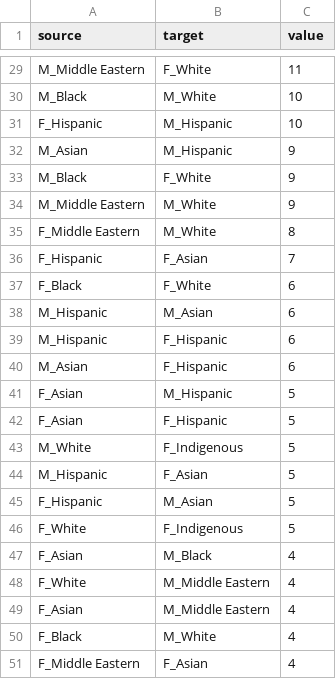
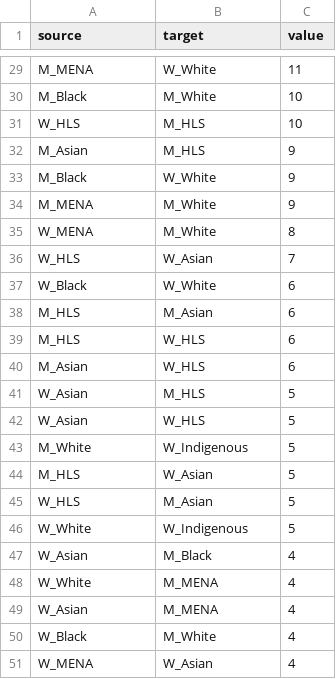
Before and after one commit to hongtaoh/ica_authors, a CSV file: data/plots/author_chord_gr_from_firstauthor.csv, drawn as a sheet; only a part is shown, gaps mark what is left out; removed rows and columns are numbered as before the commit, all else as after; the diff covers the shown part only; the diff names each change by its address in the sheet, - before the commit and + after, or states it on an @@ line.

```diff
--- a/data/plots/author_chord_gr_from_firstauthor.csv
+++ b/data/plots/author_chord_gr_from_firstauthor.csv
-A29 (source): M_Middle Eastern
+A29 (source): M_MENA
-B29 (target): F_White
+B29 (target): W_White
-row 31: F_Hispanic | M_Hispanic | 10
+row 31: W_HLS | M_HLS | 10
-B32 (target): M_Hispanic
+B32 (target): M_HLS
-B33 (target): F_White
+B33 (target): W_White
-A34 (source): M_Middle Eastern
+A34 (source): M_MENA
-A35 (source): F_Middle Eastern
+A35 (source): W_MENA
-A36 (source): F_Hispanic
+A36 (source): W_HLS
-B36 (target): F_Asian
+B36 (target): W_Asian
-A37 (source): F_Black
+A37 (source): W_Black
-B37 (target): F_White
+B37 (target): W_White
-A38 (source): M_Hispanic
+A38 (source): M_HLS
-row 39: M_Hispanic | F_Hispanic | 6
+row 39: M_HLS | W_HLS | 6
-B40 (target): F_Hispanic
+B40 (target): W_HLS
-A41:A42 (source): F_Asian
+A41:A42 (source): W_Asian
-B41 (target): M_Hispanic
+B41 (target): M_HLS
-B42 (target): F_Hispanic
+B42 (target): W_HLS
-B43 (target): F_Indigenous
+B43 (target): W_Indigenous
-A44 (source): M_Hispanic
+A44 (source): M_HLS
-B44 (target): F_Asian
+B44 (target): W_Asian
-A45 (source): F_Hispanic
+A45 (source): W_HLS
-A46 (source): F_White
+A46 (source): W_White
-B46 (target): F_Indigenous
+B46 (target): W_Indigenous
-A47 (source): F_Asian
+A47 (source): W_Asian
-A48 (source): F_White
+A48 (source): W_White
-B48:B49 (target): M_Middle Eastern
+B48:B49 (target): M_MENA
-A49 (source): F_Asian
+A49 (source): W_Asian
-A50 (source): F_Black
+A50 (source): W_Black
-A51 (source): F_Middle Eastern
+A51 (source): W_MENA
-B51 (target): F_Asian
+B51 (target): W_Asian
```
Also changed, not shown: 2 added rows, 2 removed rows and 73 edited cells elsewhere in this file, 43 other files.
